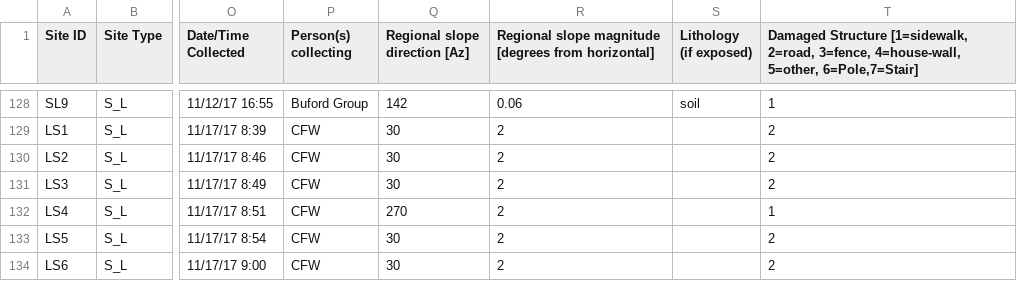
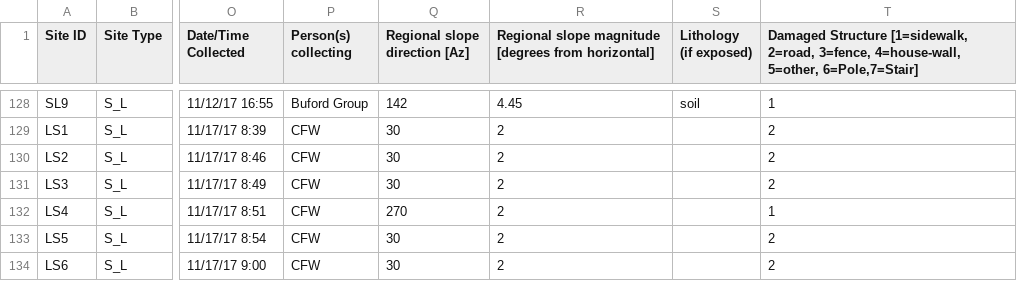
Before and after one commit to iled/topodamage, a CSV file: resources/TopoDataAnalysis_all.csv, drawn as a sheet; only a part is shown, gaps mark what is left out; the diff covers the shown part only; the diff names each change by its address in the sheet, - before the commit and + after, or states it on an @@ line.

Commit message:
fix local slope degree
copied updated data from the class box

```diff
--- a/resources/TopoDataAnalysis_all.csv
+++ b/resources/TopoDataAnalysis_all.csv
-R128: 0.06
+R128: 4.45
```
Also changed, not shown: 23 edited cells elsewhere in this file.
